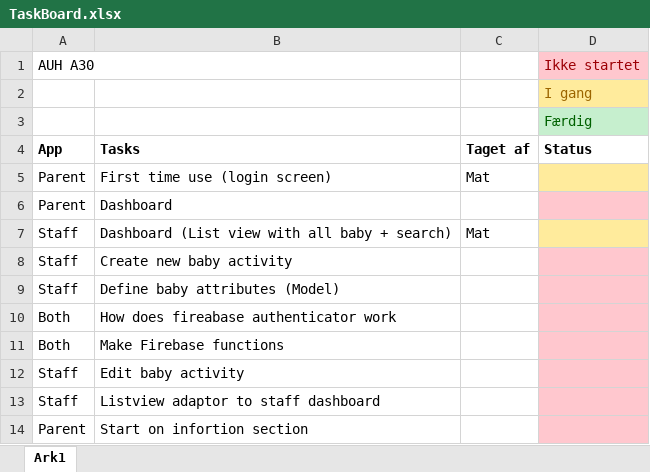
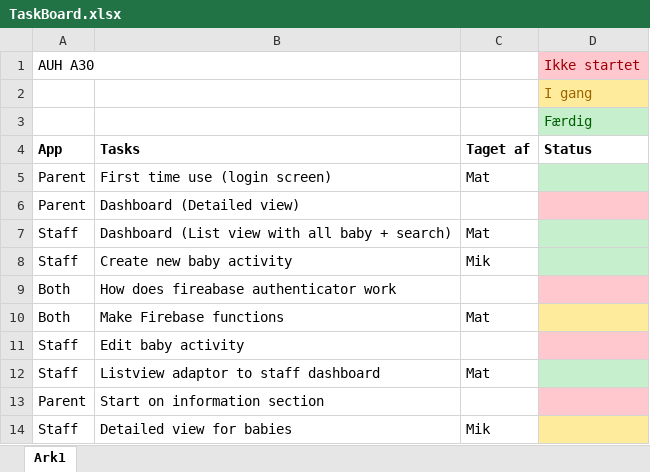
Before and after one commit to Mat-Hapahapa/ITSMAP, an Excel workbook: Projekt/TaskBoard.xlsx, sheet Ark1, drawn as a sheet; values as stored, in another font and other column widths than the file's, no borders; removed rows and columns are numbered as before the commit, all else as after; the diff names each change by its address in the sheet, - before the commit and + after, or states it on an @@ line.

```diff
--- a/Projekt/TaskBoard.xlsx (sheet Ark1)
+++ b/Projekt/TaskBoard.xlsx (sheet Ark1)
-D5 fill: #FFEB9C
+D5 fill: #C6EFCE
-B6: Dashboard
+B6: Dashboard (Detailed view)
-D7 fill: #FFEB9C
+D7 fill: #C6EFCE
-C8: (empty)
+C8: Mik
-D8 fill: #FFC7CE
+D8 fill: #C6EFCE
-row 9: Staff | Define baby attributes (Model)
-C10: (empty)
+C10: Mat
-D10 fill: #FFC7CE
+D10 fill: #FFEB9C
-C12: (empty)
+C12: Mat
-D12 fill: #FFC7CE
+D12 fill: #C6EFCE
-B13: Start on infortion section
+B13: Start on information section
+row 14: Staff | Detailed view for babies | Mik
```
Also changed, not shown: 11 other files.
